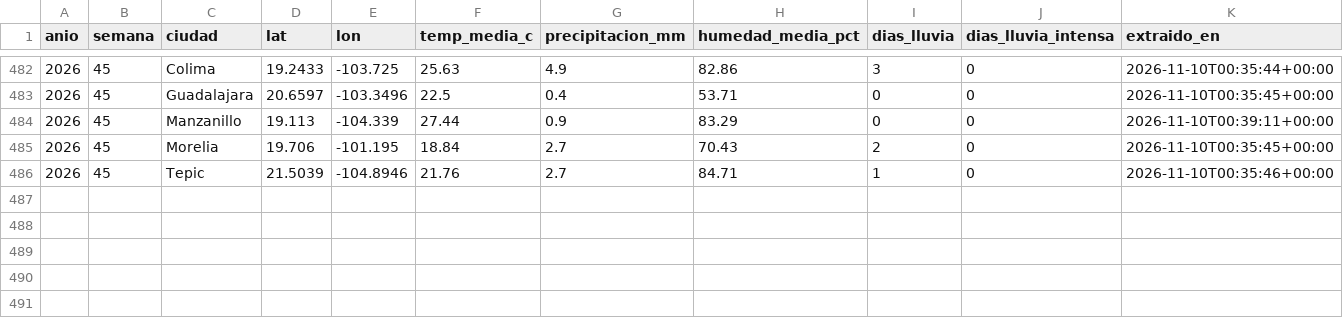
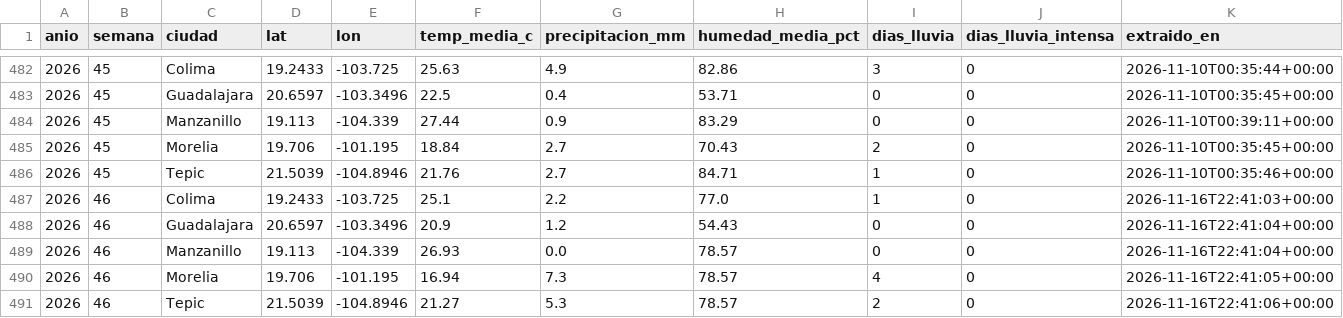
Before and after one commit to IanOlave0/ops-salud-colima, a CSV file: datos_crudos/clima_ciudades_semanal.csv, drawn as a sheet; only a part is shown, gaps mark what is left out; the diff names each change by its address in the sheet, - before the commit and + after, or states it on an @@ line.

```diff
--- a/datos_crudos/clima_ciudades_semanal.csv
+++ b/datos_crudos/clima_ciudades_semanal.csv
+row 487: 2026 | 46 | Colima | 19.2433 | -103.725 | 25.1 | 2.2 | 77.0 | 1 | 0 | 2026-11-16T22:41:03+00:00
+row 488: 2026 | 46 | Guadalajara | 20.6597 | -103.3496 | 20.9 | 1.2 | 54.43 | 0 | 0 | 2026-11-16T22:41:04+00:00
+row 489: 2026 | 46 | Manzanillo | 19.113 | -104.339 | 26.93 | 0.0 | 78.57 | 0 | 0 | 2026-11-16T22:41:04+00:00
+row 490: 2026 | 46 | Morelia | 19.706 | -101.195 | 16.94 | 7.3 | 78.57 | 4 | 0 | 2026-11-16T22:41:05+00:00
+row 491: 2026 | 46 | Tepic | 21.5039 | -104.8946 | 21.27 | 5.3 | 78.57 | 2 | 0 | 2026-11-16T22:41:06+00:00
```
